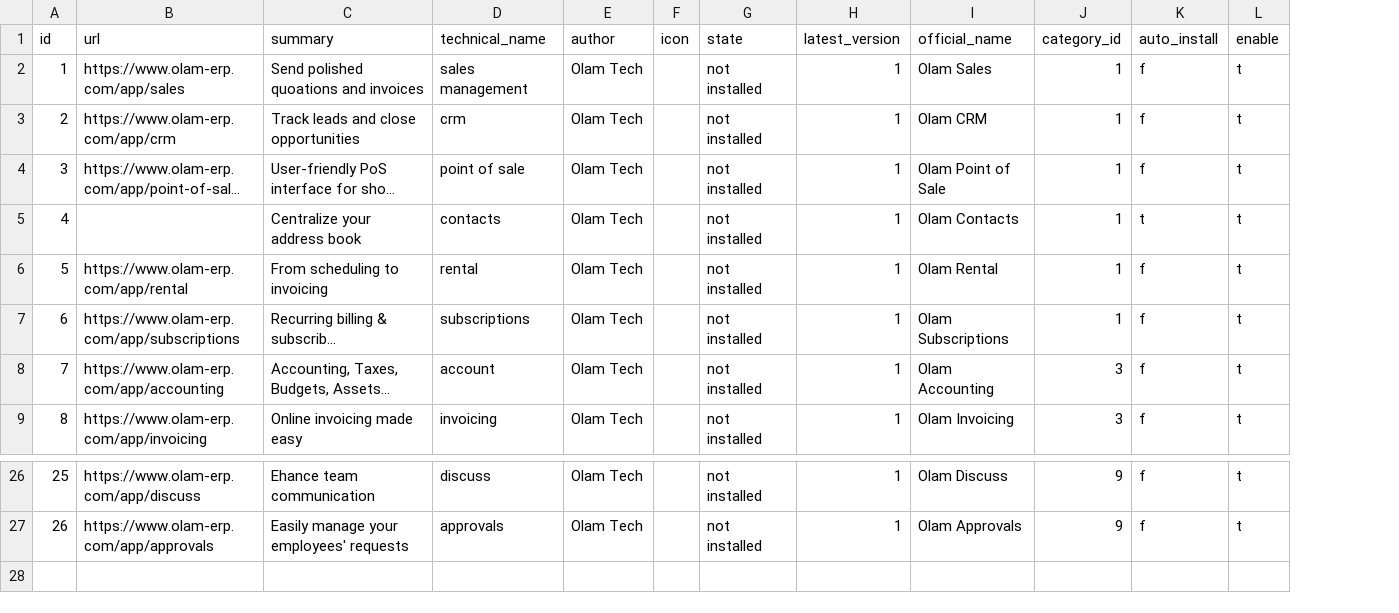
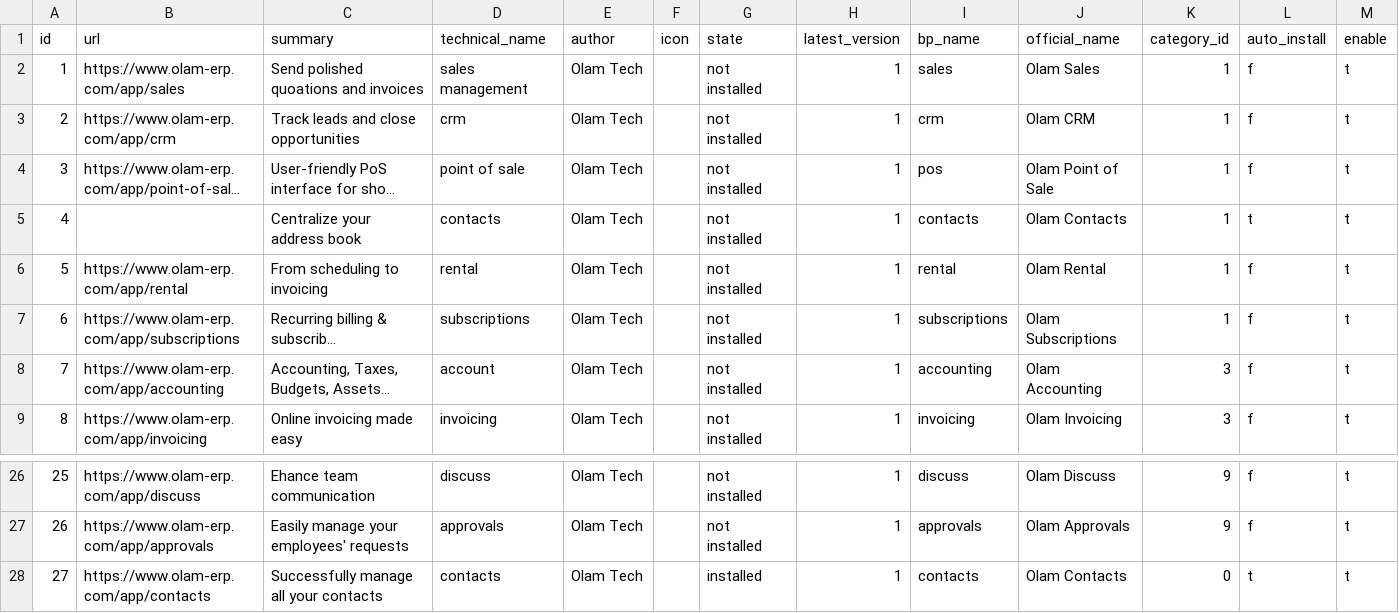
Before and after one commit to AMuriuki/olam-website, a CSV file: app/main/data/modules.csv, drawn as a sheet; only a part is shown, gaps mark what is left out; long unchanged cells end in …; the diff names each change by its address in the sheet, - before the commit and + after, or states it on an @@ line.

```diff
--- a/app/main/data/modules.csv
+++ b/app/main/data/modules.csv
+column I (bp_name), rows 2-9: sales | crm | pos | contacts | rental | subscriptions | accounting | invoicing; rows 26-27: discuss | approvals
+row 28: 27 | https://www.olam-erp.com/app/contacts | Successfully manage all your contacts | contacts | Olam Tech |  | installed | 1 | contacts | Olam Contacts | 0 | t | t
```
Also changed, not shown: 9 other files.
